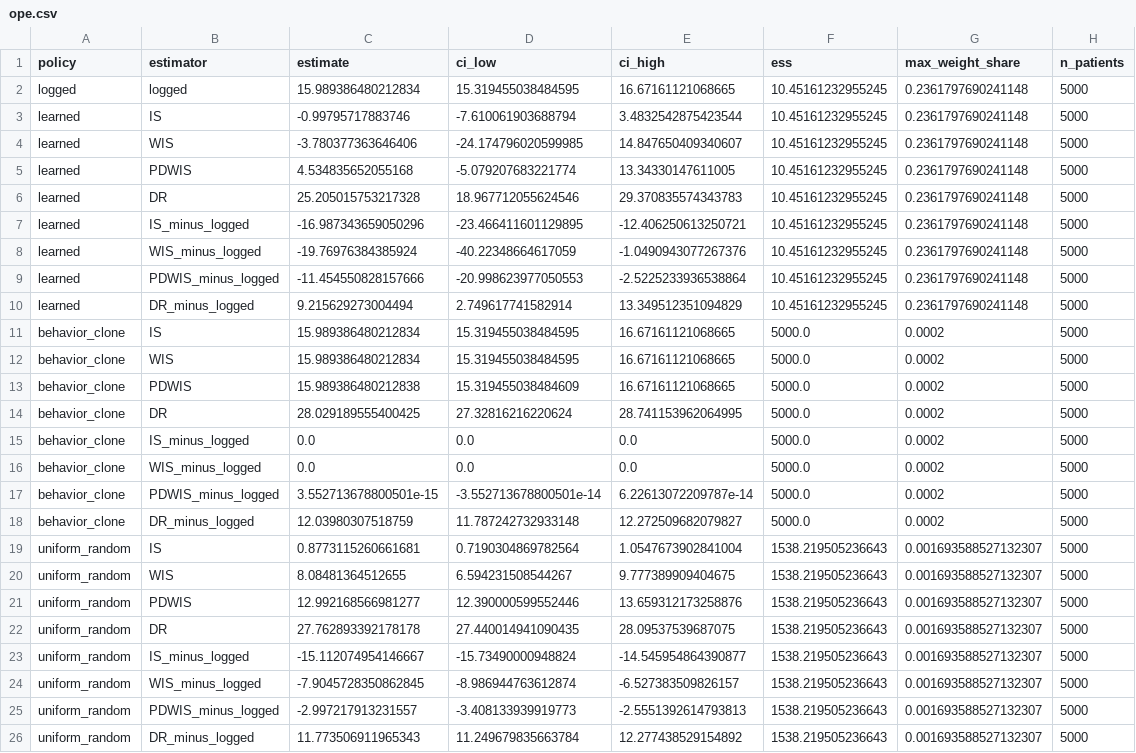
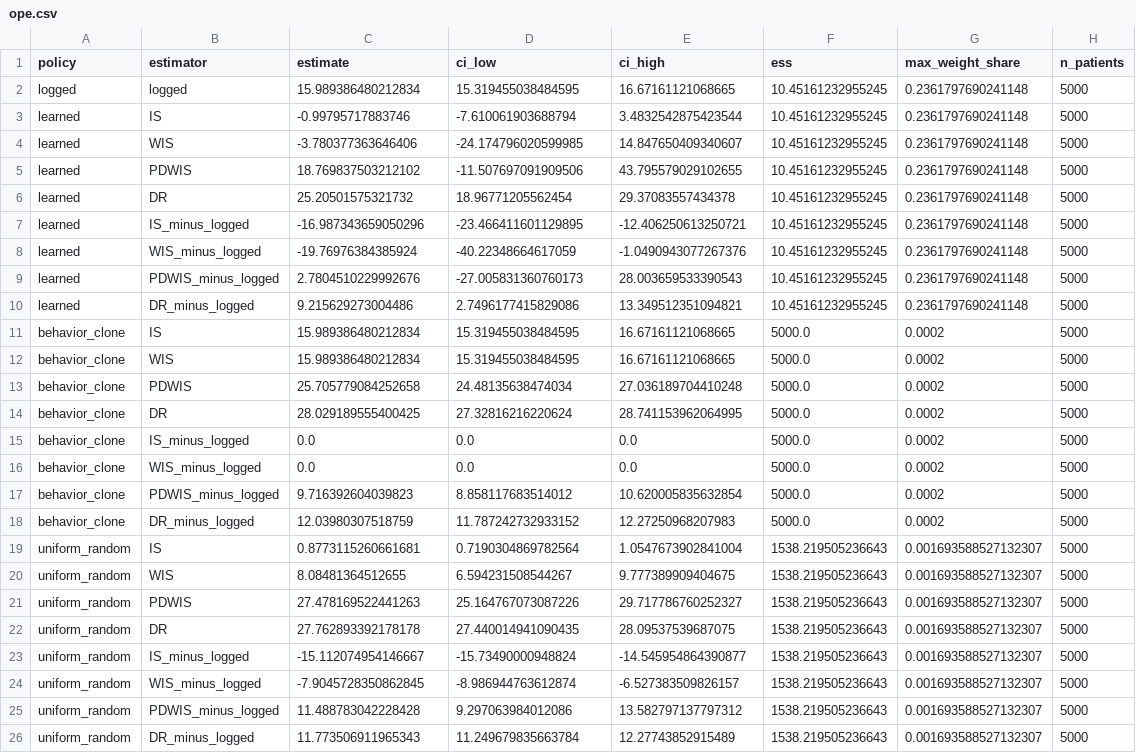
Before and after one commit to youssef1365/CancerStochastique, a CSV file: results_training/tables/ope.csv, drawn as a sheet.

```diff
--- a/results_training/tables/ope.csv
+++ b/results_training/tables/ope.csv
@@ -4,11 +4,11 @@ learned,IS,-0.99795717883746,-7.610061903688794,3.4832542875423544,10.4516123295
 learned,WIS,-3.780377363646406,-24.174796020599985,14.847650409340607,10.45161232955245,0.2361797690241148,5000
-learned,PDWIS,4.534835652055168,-5.079207683221774,13.34330147611005,10.45161232955245,0.2361797690241148,5000
-learned,DR,25.205015753217328,18.967712055624546,29.370835574343783,10.45161232955245,0.2361797690241148,5000
+learned,PDWIS,18.769837503212102,-11.507697091909506,43.795579029102655,10.45161232955245,0.2361797690241148,5000
+learned,DR,25.20501575321732,18.96771205562454,29.37083557434378,10.45161232955245,0.2361797690241148,5000
 learned,IS_minus_logged,-16.987343659050296,-23.466411601129895,-12.406250613250721,10.45161232955245,0.2361797690241148,5000
 learned,WIS_minus_logged,-19.76976384385924,-40.22348664617059,-1.0490943077267376,10.45161232955245,0.2361797690241148,5000
-learned,PDWIS_minus_logged,-11.454550828157666,-20.998623977050553,-2.5225233936538864,10.45161232955245,0.2361797690241148,5000
-learned,DR_minus_logged,9.215629273004494,2.749617741582914,13.349512351094829,10.45161232955245,0.2361797690241148,5000
+learned,PDWIS_minus_logged,2.7804510229992676,-27.005831360760173,28.003659533390543,10.45161232955245,0.2361797690241148,5000
+learned,DR_minus_logged,9.215629273004486,2.7496177415829086,13.349512351094821,10.45161232955245,0.2361797690241148,5000
 behavior_clone,IS,15.989386480212834,15.319455038484595,16.67161121068665,5000.0,0.0002,5000
 behavior_clone,WIS,15.989386480212834,15.319455038484595,16.67161121068665,5000.0,0.0002,5000
-behavior_clone,PDWIS,15.989386480212838,15.319455038484609,16.67161121068665,5000.0,0.0002,5000
+behavior_clone,PDWIS,25.705779084252658,24.48135638474034,27.036189704410248,5000.0,0.0002,5000
 behavior_clone,DR,28.029189555400425,27.32816216220624,28.741153962064995,5000.0,0.0002,5000
@@ -16,7 +16,7 @@ behavior_clone,IS_minus_logged,0.0,0.0,0.0,5000.0,0.0002,5000
 behavior_clone,WIS_minus_logged,0.0,0.0,0.0,5000.0,0.0002,5000
-behavior_clone,PDWIS_minus_logged,3.552713678800501e-15,-3.552713678800501e-14,6.22613072209787e-14,5000.0,0.0002,5000
-behavior_clone,DR_minus_logged,12.03980307518759,11.787242732933148,12.272509682079827,5000.0,0.0002,5000
+behavior_clone,PDWIS_minus_logged,9.716392604039823,8.858117683514012,10.620005835632854,5000.0,0.0002,5000
+behavior_clone,DR_minus_logged,12.03980307518759,11.787242732933152,12.27250968207983,5000.0,0.0002,5000
 uniform_random,IS,0.8773115260661681,0.7190304869782564,1.0547673902841004,1538.219505236643,0.001693588527132307,5000
 uniform_random,WIS,8.08481364512655,6.594231508544267,9.777389909404675,1538.219505236643,0.001693588527132307,5000
-uniform_random,PDWIS,12.992168566981277,12.390000599552446,13.659312173258876,1538.219505236643,0.001693588527132307,5000
+uniform_random,PDWIS,27.478169522441263,25.164767073087226,29.717786760252327,1538.219505236643,0.001693588527132307,5000
 uniform_random,DR,27.762893392178178,27.440014941090435,28.09537539687075,1538.219505236643,0.001693588527132307,5000
@@ -24,3 +24,3 @@ uniform_random,IS_minus_logged,-15.112074954146667,-15.73490000948824,-14.545954
 uniform_random,WIS_minus_logged,-7.9045728350862845,-8.986944763612874,-6.527383509826157,1538.219505236643,0.001693588527132307,5000
-uniform_random,PDWIS_minus_logged,-2.997217913231557,-3.408133939919773,-2.5551392614793813,1538.219505236643,0.001693588527132307,5000
-uniform_random,DR_minus_logged,11.773506911965343,11.249679835663784,12.277438529154892,1538.219505236643,0.001693588527132307,5000
+uniform_random,PDWIS_minus_logged,11.488783042228428,9.297063984012086,13.582797137797312,1538.219505236643,0.001693588527132307,5000
+uniform_random,DR_minus_logged,11.773506911965343,11.249679835663784,12.27743852915489,1538.219505236643,0.001693588527132307,5000
```
Also changed, not shown: results_training/tables/mas_evaluation.csv, 21 other files.
